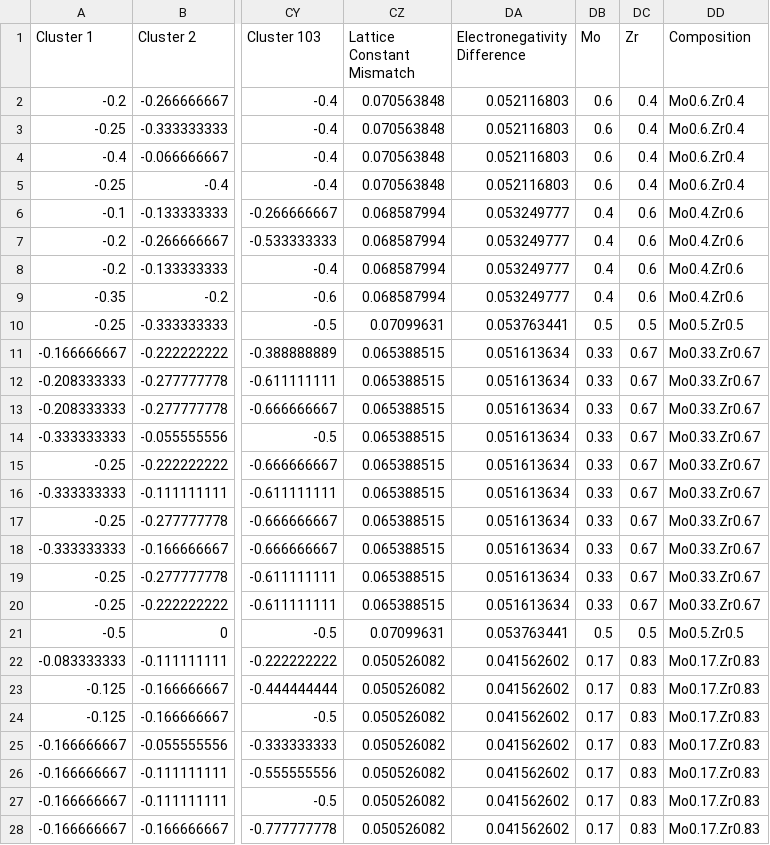
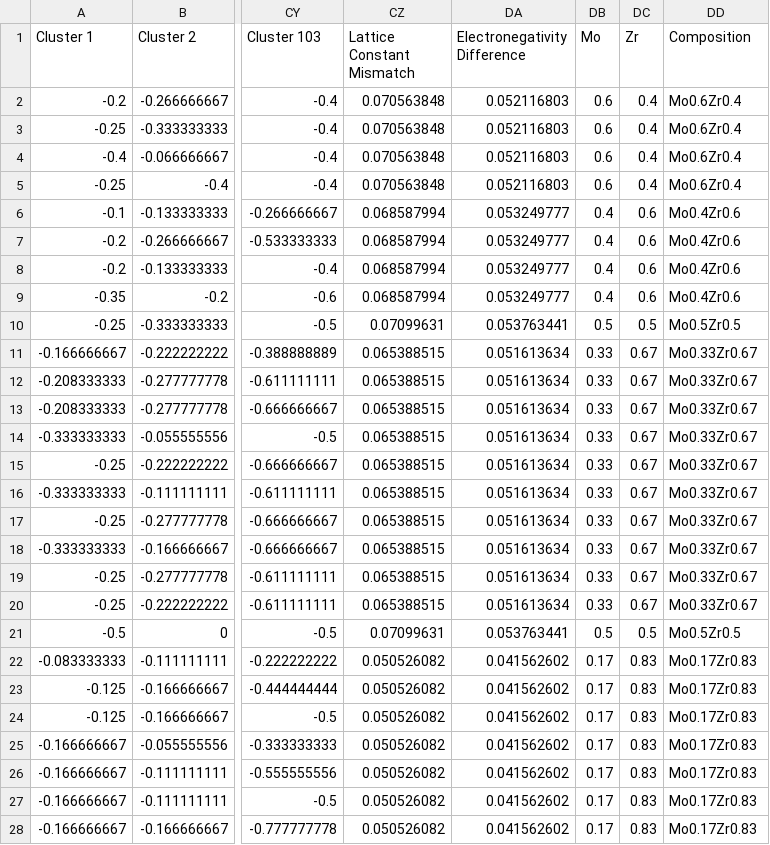
Before and after one commit to chryston/MoNb, a CSV file: ceX3.csv, drawn as a sheet; only a part is shown, gaps mark what is left out; the diff covers the shown part only; the diff names each change by its address in the sheet, - before the commit and + after, or states it on an @@ line.

Commit message:
Add files via upload

```diff
--- a/ceX3.csv
+++ b/ceX3.csv
-DD2:DD5 (Composition): Mo0.6.Zr0.4
+DD2:DD5 (Composition): Mo0.6Zr0.4
-DD6:DD9 (Composition): Mo0.4.Zr0.6
+DD6:DD9 (Composition): Mo0.4Zr0.6
-DD10 (Composition): Mo0.5.Zr0.5
+DD10 (Composition): Mo0.5Zr0.5
-DD11:DD20 (Composition): Mo0.33.Zr0.67
+DD11:DD20 (Composition): Mo0.33Zr0.67
-DD21 (Composition): Mo0.5.Zr0.5
+DD21 (Composition): Mo0.5Zr0.5
-DD22:DD28 (Composition): Mo0.17.Zr0.83
+DD22:DD28 (Composition): Mo0.17Zr0.83
```
Also changed, not shown: 158 edited cells elsewhere in this file.
